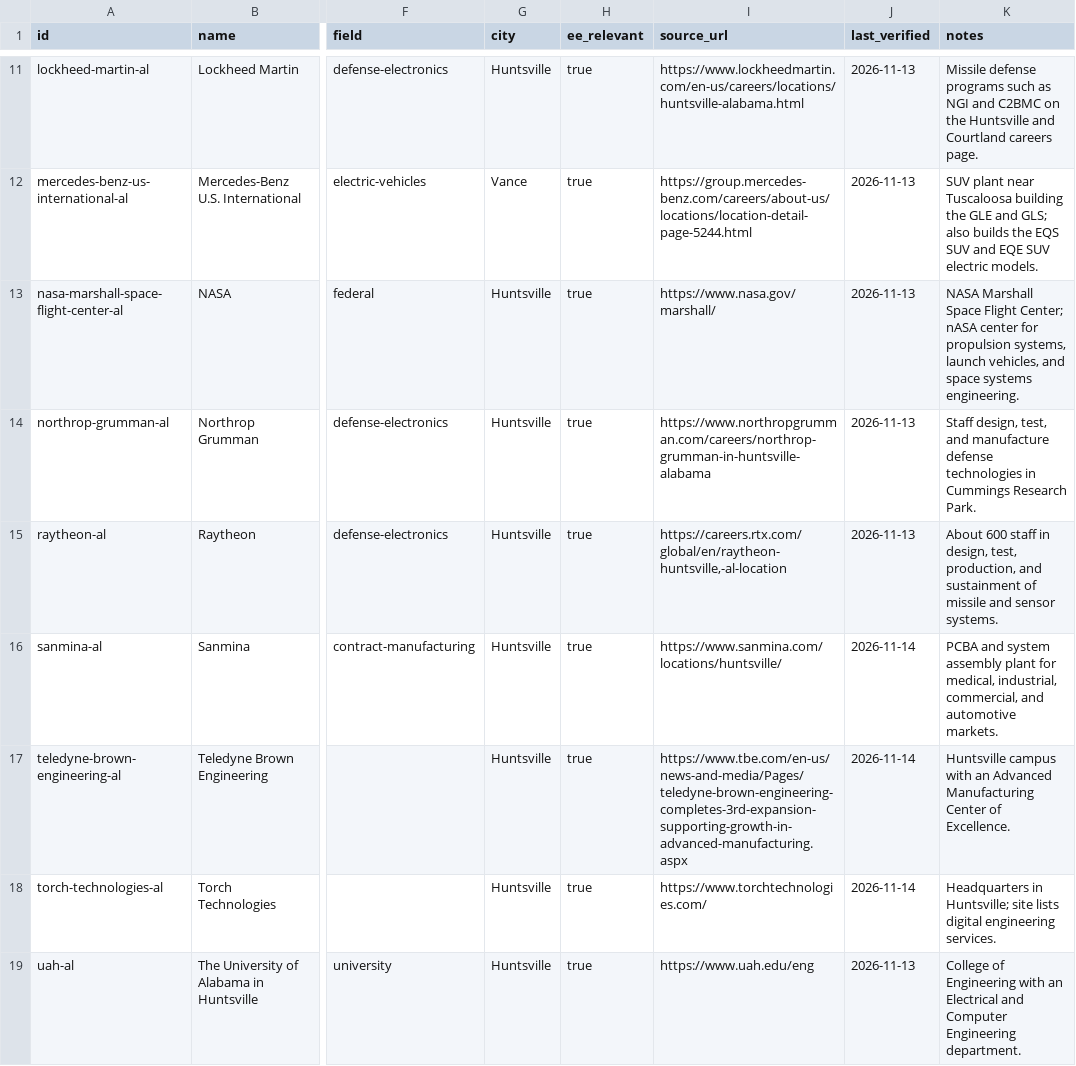
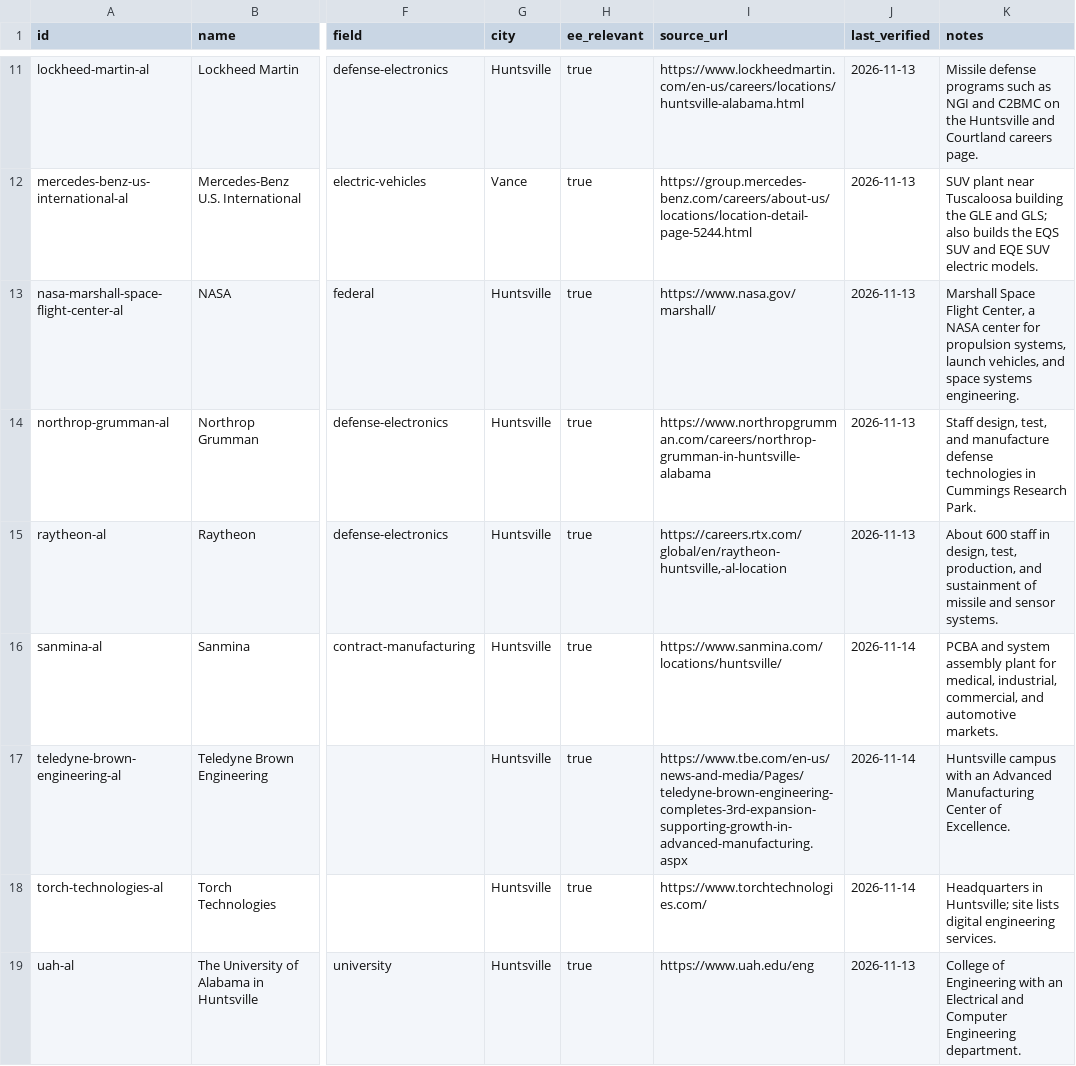
Before and after one commit to edwardasilva/company-lists, a CSV file: data/us/al/alabama.csv, drawn as a sheet; only a part is shown, gaps mark what is left out; the diff names each change by its address in the sheet, - before the commit and + after, or states it on an @@ line.

```diff
--- a/data/us/al/alabama.csv
+++ b/data/us/al/alabama.csv
-K13 (notes): NASA Marshall Space Flight Center; nASA center for…
+K13 (notes): Marshall Space Flight Center, a NASA center for…
```
Also changed, not shown: data/us/ca/california.csv, data/us/fl/florida.csv, 4 other files.
